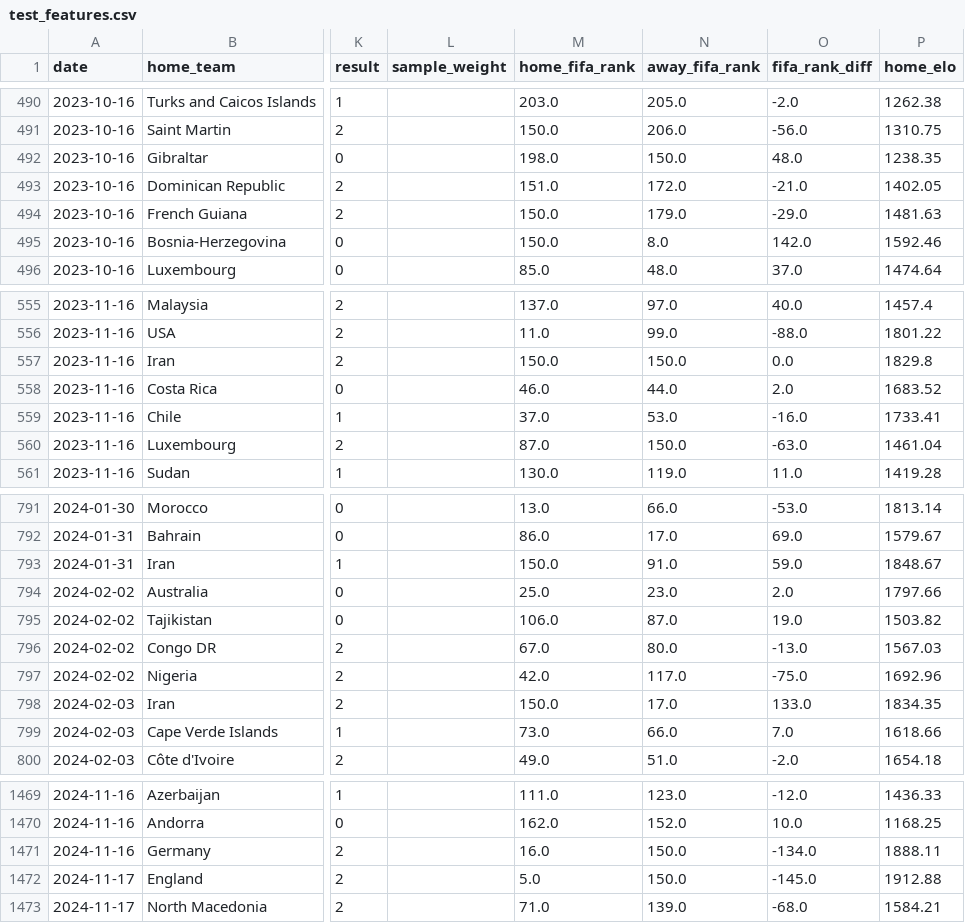
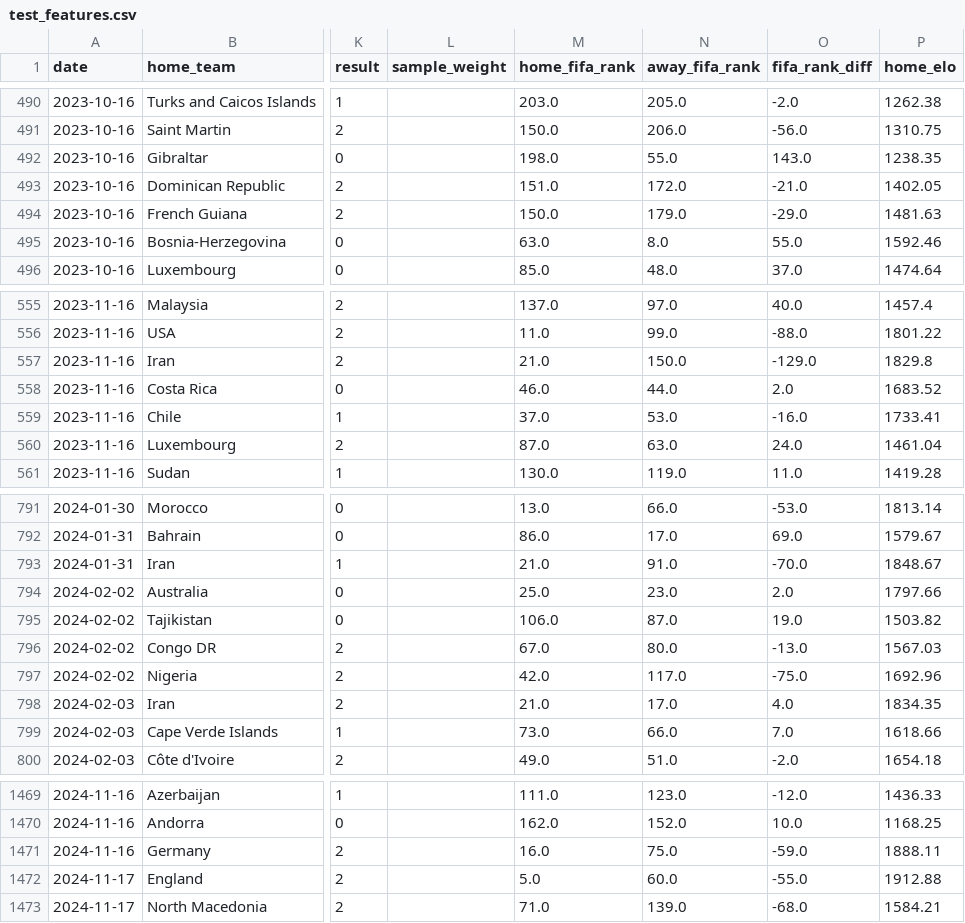
Before and after one commit to AndSoItRises/World-Cup-2026-, a CSV file: data/processed/test_features.csv, drawn as a sheet; only a part is shown, gaps mark what is left out; the diff covers the shown part only; the diff names each change by its address in the sheet, - before the commit and + after, or states it on an @@ line.

```diff
--- a/data/processed/test_features.csv
+++ b/data/processed/test_features.csv
-N492 (away_fifa_rank): 150.0
+N492 (away_fifa_rank): 55.0
-O492 (fifa_rank_diff): 48.0
+O492 (fifa_rank_diff): 143.0
-M495 (home_fifa_rank): 150.0
+M495 (home_fifa_rank): 63.0
-O495 (fifa_rank_diff): 142.0
+O495 (fifa_rank_diff): 55.0
-M557 (home_fifa_rank): 150.0
+M557 (home_fifa_rank): 21.0
-O557 (fifa_rank_diff): 0.0
+O557 (fifa_rank_diff): -129.0
-N560 (away_fifa_rank): 150.0
+N560 (away_fifa_rank): 63.0
-O560 (fifa_rank_diff): -63.0
+O560 (fifa_rank_diff): 24.0
-M793 (home_fifa_rank): 150.0
+M793 (home_fifa_rank): 21.0
-O793 (fifa_rank_diff): 59.0
+O793 (fifa_rank_diff): -70.0
-M798 (home_fifa_rank): 150.0
+M798 (home_fifa_rank): 21.0
-O798 (fifa_rank_diff): 133.0
+O798 (fifa_rank_diff): 4.0
-N1471 (away_fifa_rank): 150.0
+N1471 (away_fifa_rank): 75.0
-O1471 (fifa_rank_diff): -134.0
+O1471 (fifa_rank_diff): -59.0
-N1472 (away_fifa_rank): 150.0
+N1472 (away_fifa_rank): 60.0
-O1472 (fifa_rank_diff): -145.0
+O1472 (fifa_rank_diff): -55.0
```
Also changed, not shown: 176 edited cells elsewhere in this file, 7 other files.
